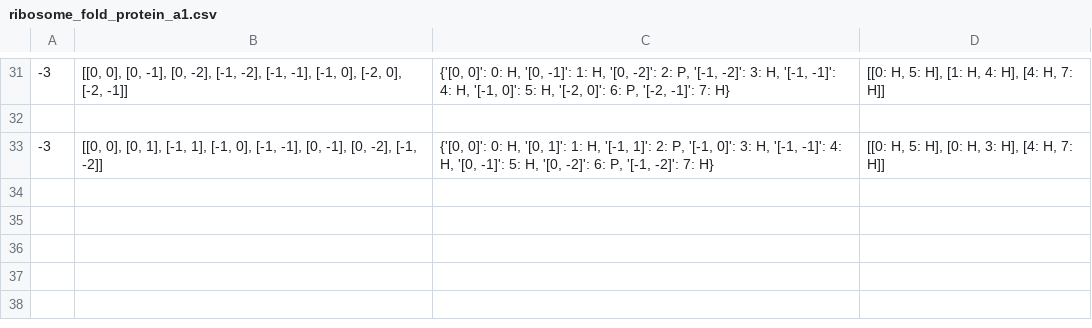
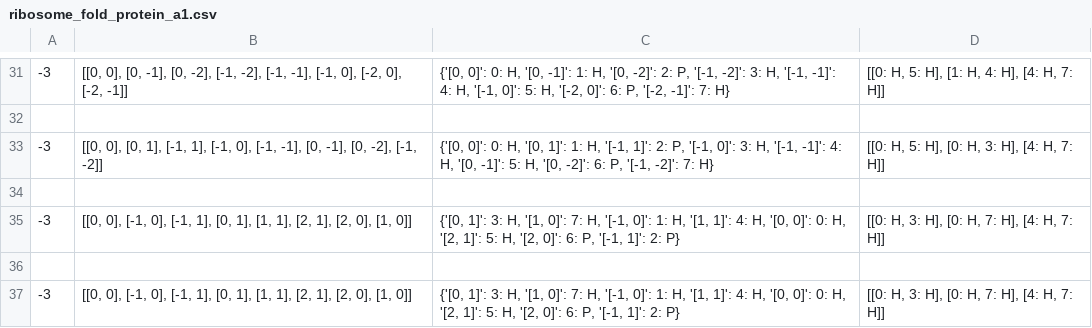
Before and after one commit to inayrus/Proteim, a CSV file: Results/ribosome_fold/ribosome_fold_protein_a1.csv, drawn as a sheet; only a part is shown, gaps mark what is left out; the diff names each change by its address in the sheet, - before the commit and + after, or states it on an @@ line.

Commit message:
added ribosome_loop function

```diff
--- a/Results/ribosome_fold/ribosome_fold_protein_a1.csv
+++ b/Results/ribosome_fold/ribosome_fold_protein_a1.csv
+row 34: (empty)
+row 35: -3 | [[0, 0], [-1, 0], [-1, 1], [0, 1], [1, 1], [2, 1], [2, 0], [1, 0]] | {'[0, 1]': 3: H, '[1, 0]': 7: H, '[-1, 0]': 1: H, '[1, 1]': 4: H, '[0, 0]': 0: H, '[2, 1]': 5: H, '[2, 0]': 6: P, '[-1, 1]': 2: P} | [[0: H, 3: H], [0: H, 7: H], [4: H, 7: H]]
+row 36: (empty)
+row 37: -3 | [[0, 0], [-1, 0], [-1, 1], [0, 1], [1, 1], [2, 1], [2, 0], [1, 0]] | {'[0, 1]': 3: H, '[1, 0]': 7: H, '[-1, 0]': 1: H, '[1, 1]': 4: H, '[0, 0]': 0: H, '[2, 1]': 5: H, '[2, 0]': 6: P, '[-1, 1]': 2: P} | [[0: H, 3: H], [0: H, 7: H], [4: H, 7: H]]
```
Also changed, not shown: Results/ribosome_fold/ribosome_fold_protein_c1.csv, 1 other file.
